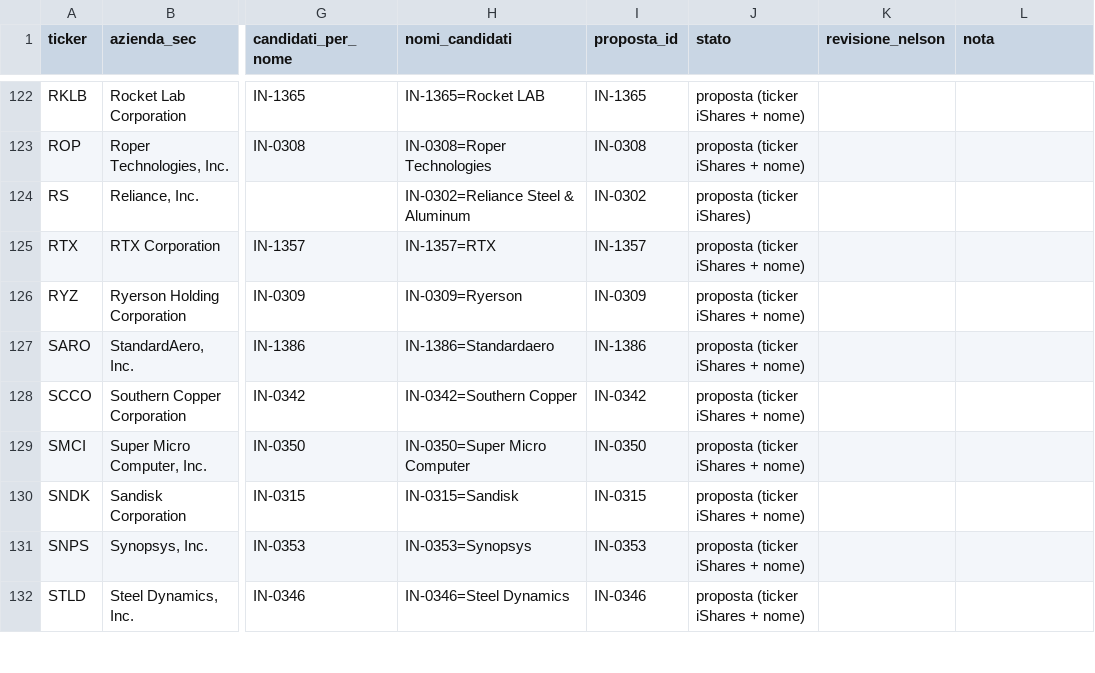
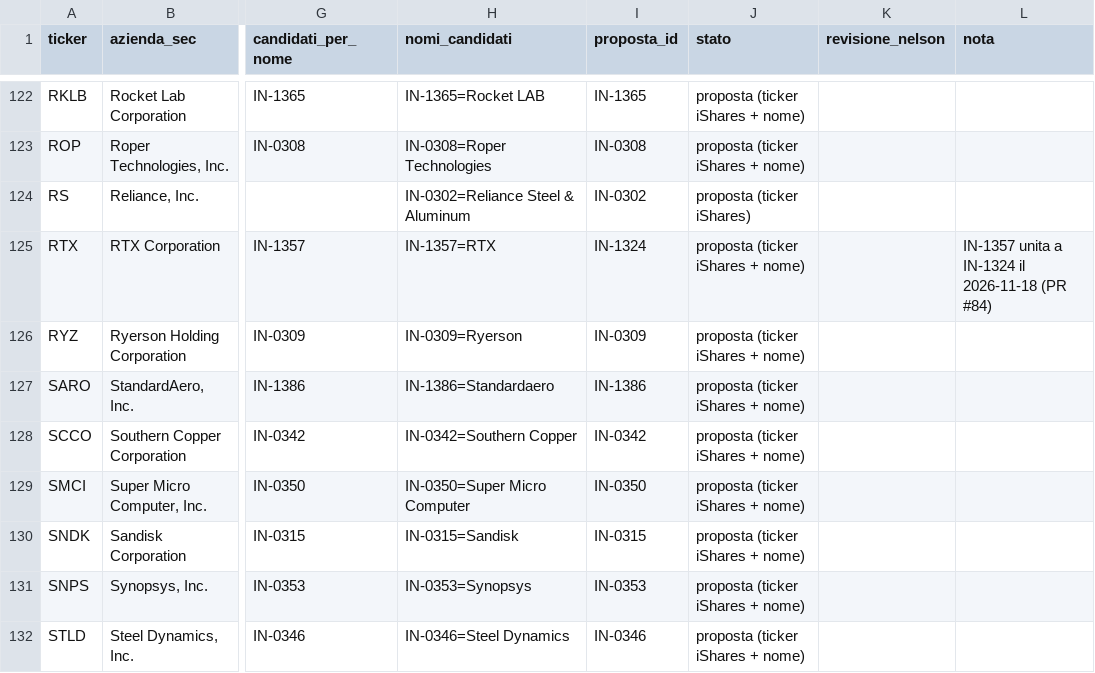
Before and after one commit to infonodesETS/manintheloop, a CSV file: work/b5-release1/proposta-aziende.csv, drawn as a sheet; only a part is shown, gaps mark what is left out; the diff names each change by its address in the sheet, - before the commit and + after, or states it on an @@ line.

```diff
--- a/work/b5-release1/proposta-aziende.csv
+++ b/work/b5-release1/proposta-aziende.csv
-I125 (proposta_id): IN-1357
+I125 (proposta_id): IN-1324
-L125 (nota): (empty)
+L125 (nota): IN-1357 unita a IN-1324 il 2026-11-18 (PR #84)
```
Also changed, not shown: work/b5-release1/proposta-gestori.csv, work/b5-release1/proposta-ruoli.csv.
